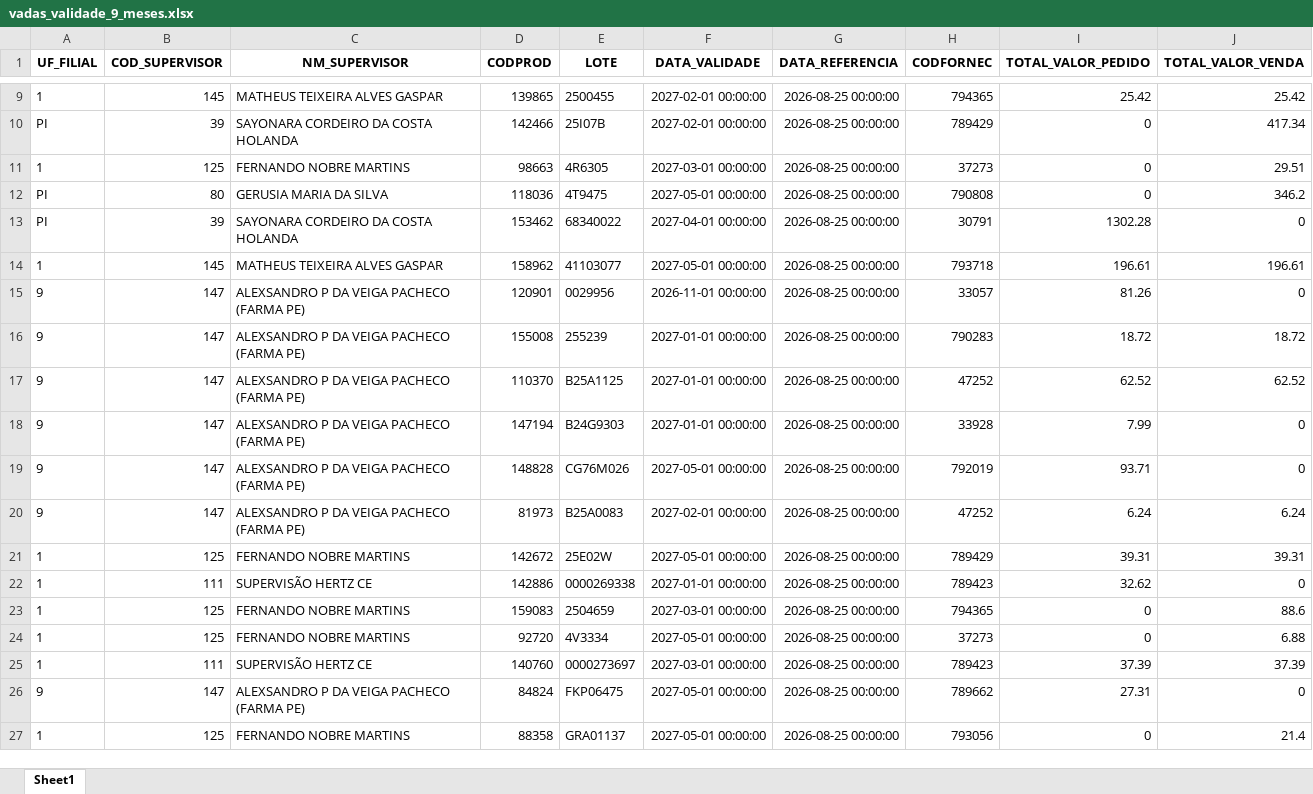
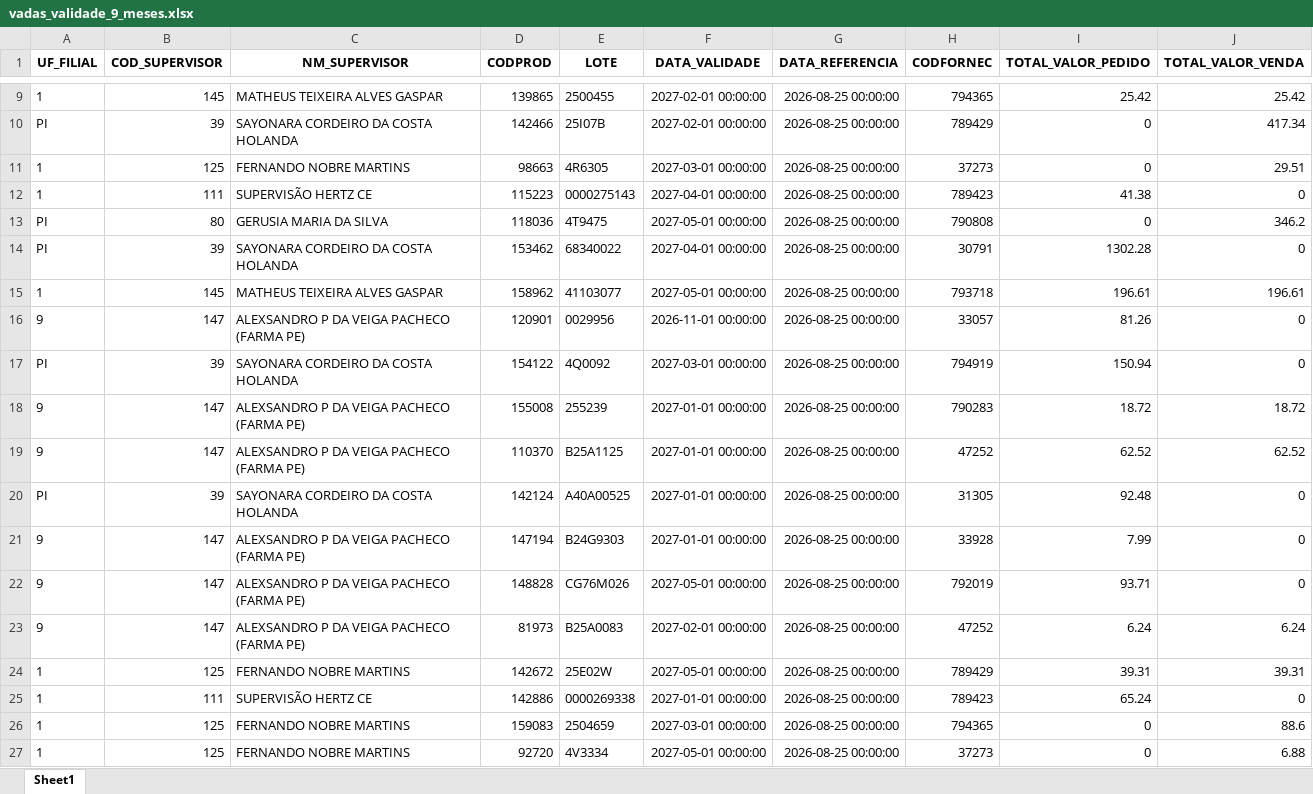
Before and after one commit to RoqueChristian/total_day, an Excel workbook: data/vadas_validade_9_meses.xlsx, sheet Sheet1, drawn as a sheet; only a part is shown, gaps mark what is left out; the shorter side is filled out with more unchanged rows; values as stored, in another font and other column widths than the file's, no borders; addresses are those after the commit; the diff names each change by its address in the sheet, - before the commit and + after, or states it on an @@ line.

Commit message:
chore(data): batch update intraday vendas - 13:45:04

```diff
--- a/data/vadas_validade_9_meses.xlsx (sheet Sheet1)
+++ b/data/vadas_validade_9_meses.xlsx (sheet Sheet1)
+row 12: 1 | 111 | SUPERVISÃO HERTZ CE | 115223 | 0000275143 | 2027-04-01 00:00:00 | 2026-08-25 00:00:00 | 789423 | 41.38 | 0
+row 17: PI | 39 | SAYONARA CORDEIRO DA COSTA HOLANDA | 154122 | 4Q0092 | 2027-03-01 00:00:00 | 2026-08-25 00:00:00 | 794919 | 150.94 | 0
+row 20: PI | 39 | SAYONARA CORDEIRO DA COSTA HOLANDA | 142124 | A40A00525 | 2027-01-01 00:00:00 | 2026-08-25 00:00:00 | 31305 | 92.48 | 0
-I25 (TOTAL_VALOR_PEDIDO): 32.62
+I25 (TOTAL_VALOR_PEDIDO): 65.24
```
